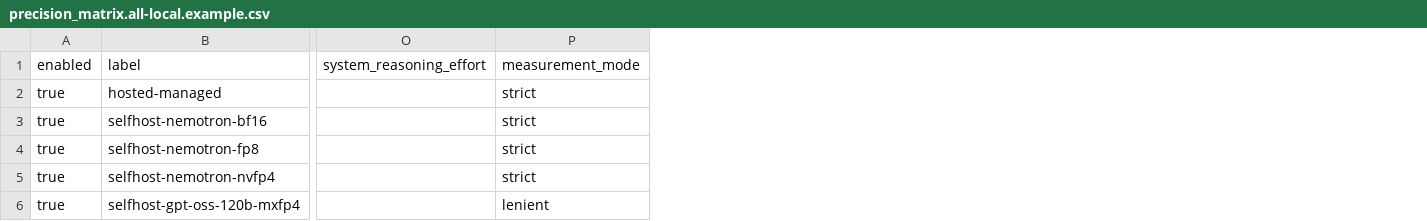
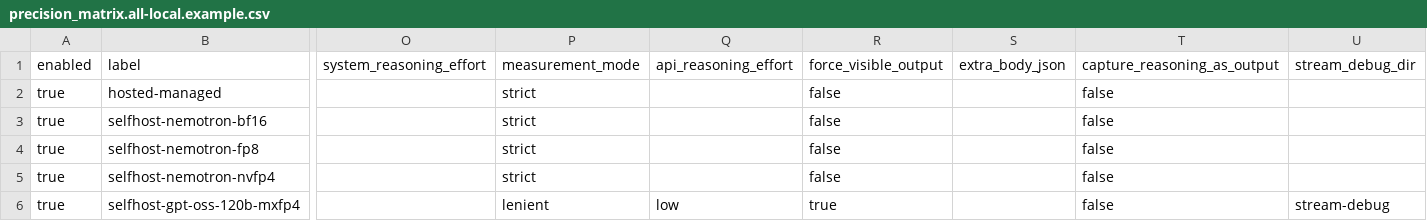
Before and after one commit to kthirumangal/nemotron-benchmark-ISL-OSL, a CSV file: precision_matrix.all-local.example.csv, drawn as a sheet; only a part is shown, gaps mark what is left out; the diff names each change by its address in the sheet, - before the commit and + after, or states it on an @@ line.

Commit message:
Improve GPT-OSS streaming diagnostics

```diff
--- a/precision_matrix.all-local.example.csv
+++ b/precision_matrix.all-local.example.csv
+column Q (api_reasoning_effort), row 6: low
+column R (force_visible_output), rows 2-6: false | false | false | false | true
+column S (extra_body_json), empty
+column T (capture_reasoning_as_output), rows 2-6: all false
+column U (stream_debug_dir), row 6: stream-debug
```
Also changed, not shown: precision_matrix.example.csv, 4 other files.
